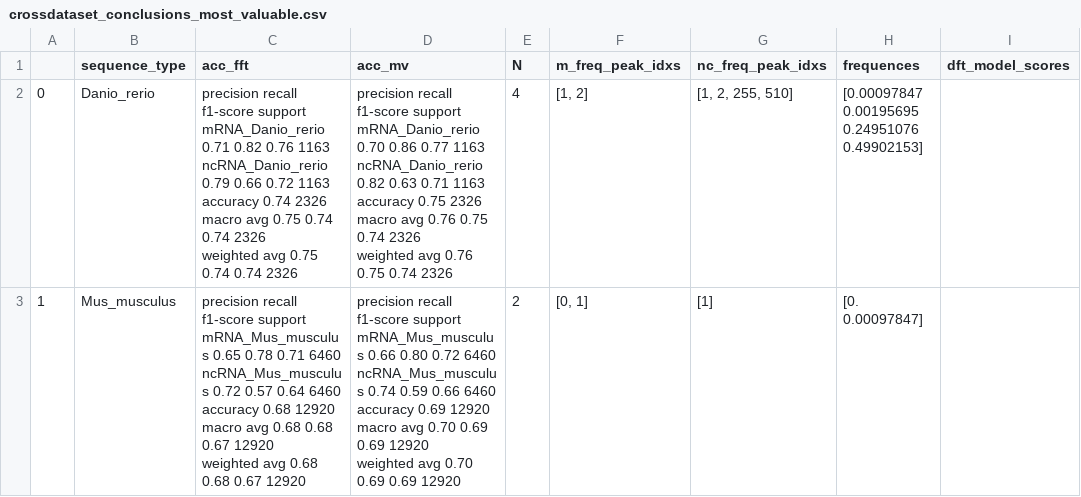
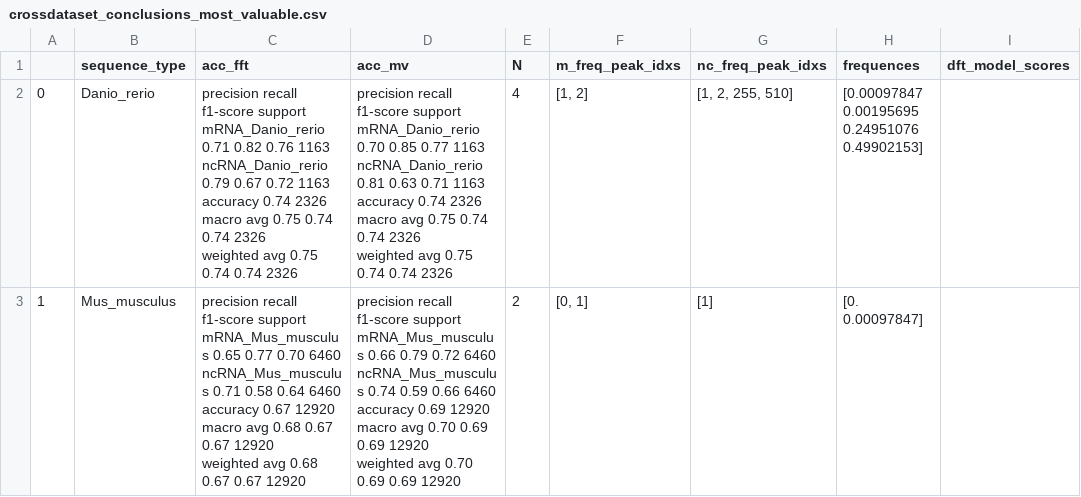
Before and after one commit to SALIPE/RRM-PLEK-APPLICATION, a CSV file: crossdataset_conclusions_most_valuable.csv, drawn as a sheet; only a part is shown; ↵ is a line break in a cell; the diff names each change by its address in the sheet, - before the commit and + after, or states it on an @@ line.

```diff
--- a/crossdataset_conclusions_most_valuable.csv
+++ b/crossdataset_conclusions_most_valuable.csv
-C2 (acc_fft): …ncRNA_Danio_rerio 0.79 0.66 0.72 1163…
+C2 (acc_fft): …ncRNA_Danio_rerio 0.79 0.67 0.72 1163…
-D2 (acc_mv): …mRNA_Danio_rerio 0.70 0.86 0.77 1163 ↵ ncRNA_Danio_rerio 0.82 0.63 0.71 1163 ↵ accuracy 0.75 2326 ↵ macro avg 0.76 0.75 0.74 2326 ↵ weighted avg 0.76 0.75 0.74 2326
+D2 (acc_mv): …mRNA_Danio_rerio 0.70 0.85 0.77 1163 ↵ ncRNA_Danio_rerio 0.81 0.63 0.71 1163 ↵ accuracy 0.74 2326 ↵ macro avg 0.75 0.74 0.74 2326 ↵ weighted avg 0.75 0.74 0.74 2326
-C3 (acc_fft): …mRNA_Mus_musculus 0.65 0.78 0.71 6460 ↵ ncRNA_Mus_musculus 0.72 0.57 0.64 6460 ↵ accuracy 0.68 12920 ↵ macro avg 0.68 0.68 0.67 12920 ↵ weighted avg 0.68 0.68 0.67 12920
+C3 (acc_fft): …mRNA_Mus_musculus 0.65 0.77 0.70 6460 ↵ ncRNA_Mus_musculus 0.71 0.58 0.64 6460 ↵ accuracy 0.67 12920 ↵ macro avg 0.68 0.67 0.67 12920 ↵ weighted avg 0.68 0.67 0.67 12920
-D3 (acc_mv): …mRNA_Mus_musculus 0.66 0.80 0.72 6460…
+D3 (acc_mv): …mRNA_Mus_musculus 0.66 0.79 0.72 6460…
```
Also changed, not shown: crossdataset_conclusions_most_valuable2.csv, 4 other files.
